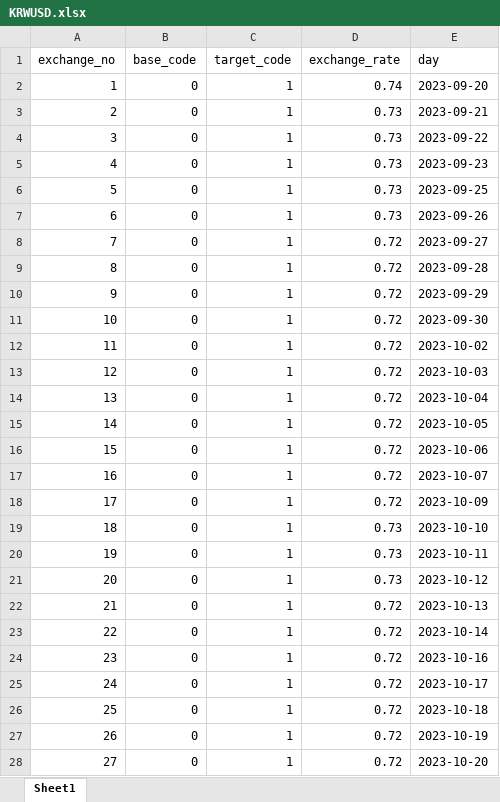
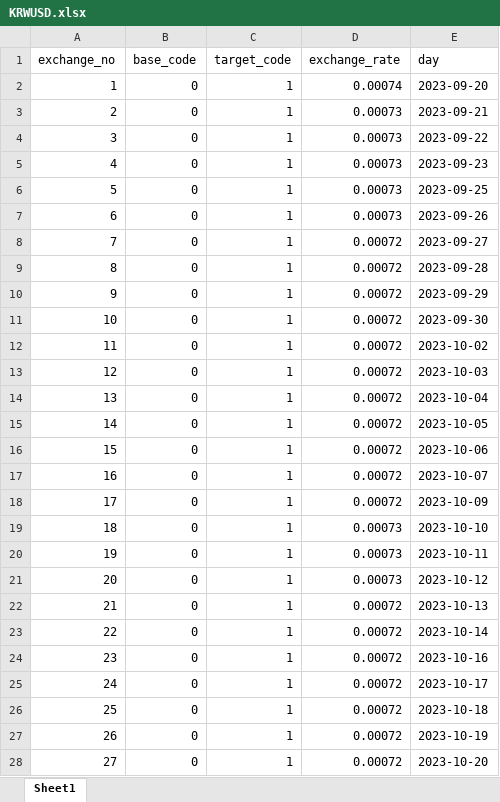
Before and after one commit to ybon1107/song-e-pay, an Excel workbook: frontend/public/csv/KRWUSD.xlsx, sheet Sheet1, drawn as a sheet; only a part is shown; values as stored, in another font and other column widths than the file's, no borders; the diff covers the shown part only; the diff names each change by its address in the sheet, - before the commit and + after, or states it on an @@ line.

```diff
--- a/frontend/public/csv/KRWUSD.xlsx (sheet Sheet1)
+++ b/frontend/public/csv/KRWUSD.xlsx (sheet Sheet1)
-D2 (exchange_rate): 0.74
+D2 (exchange_rate): 0.00074
-D3:D7 (exchange_rate): 0.73
+D3:D7 (exchange_rate): 0.00073
-D8:D18 (exchange_rate): 0.72
+D8:D18 (exchange_rate): 0.00072
-D19:D21 (exchange_rate): 0.73
+D19:D21 (exchange_rate): 0.00073
-D22:D28 (exchange_rate): 0.72
+D22:D28 (exchange_rate): 0.00072
```
Also changed, not shown: 288 edited cells elsewhere in this sheet, frontend/public/csv/IDRKRW.xlsx, frontend/public/csv/VNDKRW.xlsx, 4 other files.
